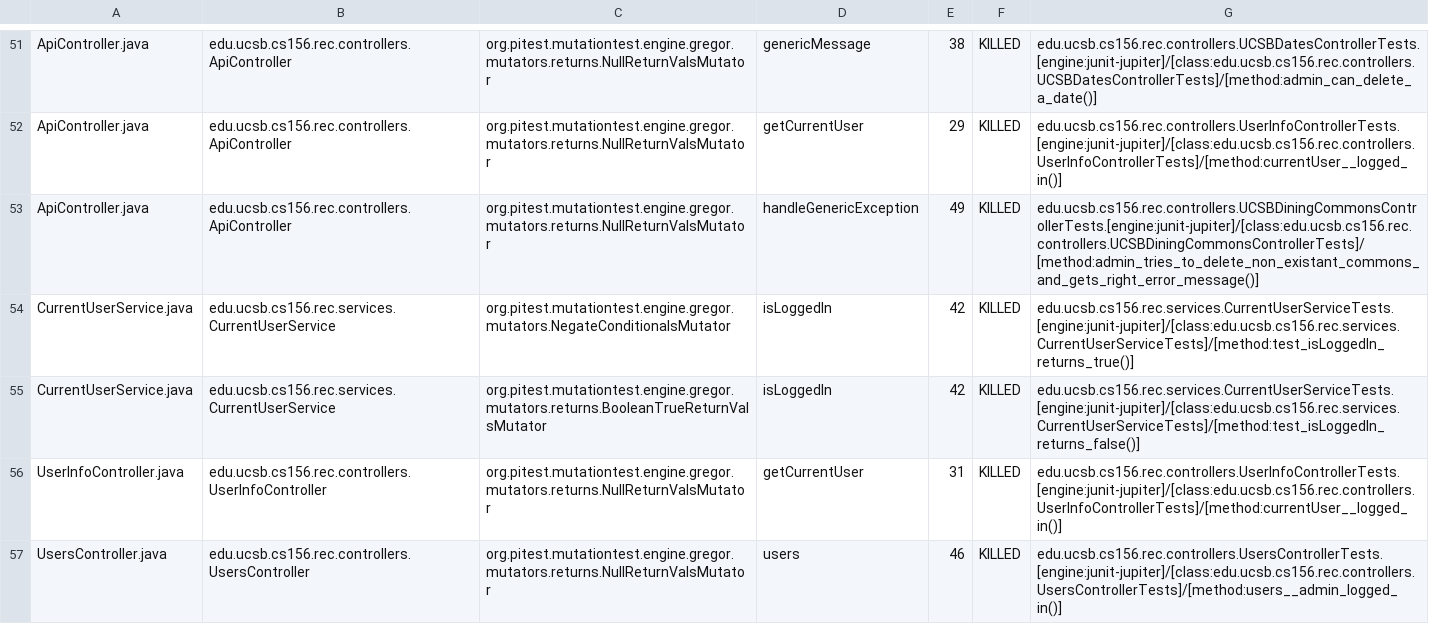
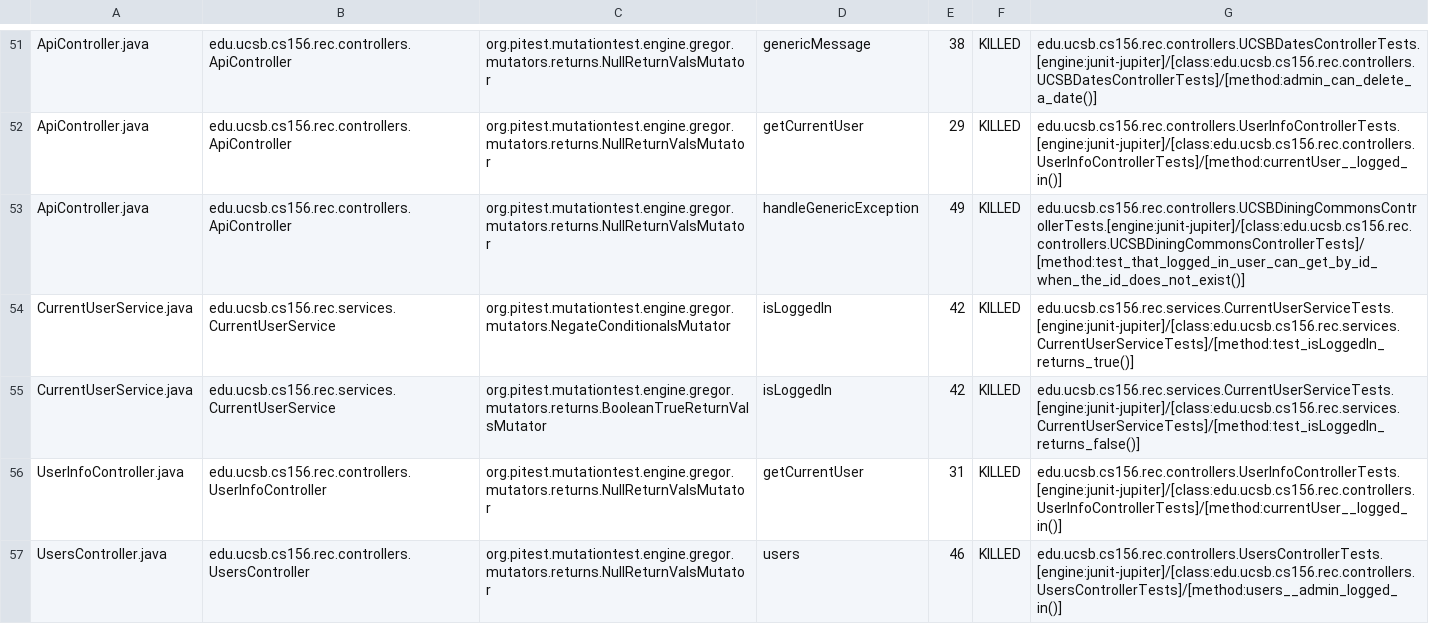
Before and after one commit to ucsb-cs156-f24/proj-rec-f24-06, a CSV file: pitest/mutations.csv, drawn as a sheet; only a part is shown, gaps mark what is left out.

Commit message:
Deploying to gh-pages from @ ucsb-cs156-f24/proj-rec-f24-06@89be8002f660373d5c378b6c1a94e92346d2269e 🚀

```diff
--- a/pitest/mutations.csv
+++ b/pitest/mutations.csv
@@ -52,3 +52,3 @@ ApiController.java,edu.ucsb.cs156.rec.controllers.ApiController,org.pitest.mutat
 ApiController.java,edu.ucsb.cs156.rec.controllers.ApiController,org.pitest.mutationtest.engine.gregor.mutators.returns.NullReturnValsMutator,getCurrentUser,29,KILLED,edu.ucsb.cs156.rec.controllers.UserInfoControllerTests.[engine:junit-jupiter]/[class:edu.ucsb.cs156.rec.controllers.UserInfoControllerTests]/[method:currentUser__logged_in()]
-ApiController.java,edu.ucsb.cs156.rec.controllers.ApiController,org.pitest.mutationtest.engine.gregor.mutators.returns.NullReturnValsMutator,handleGenericException,49,KILLED,edu.ucsb.cs156.rec.controllers.UCSBDiningCommonsControllerTests.[engine:junit-jupiter]/[class:edu.ucsb.cs156.rec.controllers.UCSBDiningCommonsControllerTests]/[method:admin_tries_to_delete_non_existant_commons_and_gets_right_error_message()]
+ApiController.java,edu.ucsb.cs156.rec.controllers.ApiController,org.pitest.mutationtest.engine.gregor.mutators.returns.NullReturnValsMutator,handleGenericException,49,KILLED,edu.ucsb.cs156.rec.controllers.UCSBDiningCommonsControllerTests.[engine:junit-jupiter]/[class:edu.ucsb.cs156.rec.controllers.UCSBDiningCommonsControllerTests]/[method:test_that_logged_in_user_can_get_by_id_when_the_id_does_not_exist()]
 CurrentUserService.java,edu.ucsb.cs156.rec.services.CurrentUserService,org.pitest.mutationtest.engine.gregor.mutators.NegateConditionalsMutator,isLoggedIn,42,KILLED,edu.ucsb.cs156.rec.services.CurrentUserServiceTests.[engine:junit-jupiter]/[class:edu.ucsb.cs156.rec.services.CurrentUserServiceTests]/[method:test_isLoggedIn_returns_true()]
```
Also changed, not shown: 11 other files.
